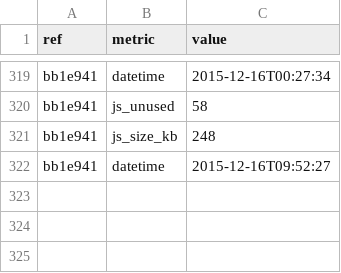
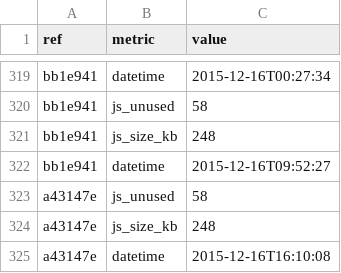
Before and after one commit to whybug/whybug-server, a CSV file: metrics.csv, drawn as a sheet; only a part is shown, gaps mark what is left out; the diff names each change by its address in the sheet, - before the commit and + after, or states it on an @@ line.

Commit message:
Update metrics

```diff
--- a/metrics.csv
+++ b/metrics.csv
+row 323: a43147e | js_unused | 58
+row 324: a43147e | js_size_kb | 248
+row 325: a43147e | datetime | 2015-12-16T16:10:08
```
